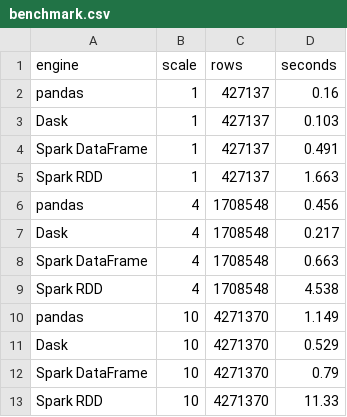
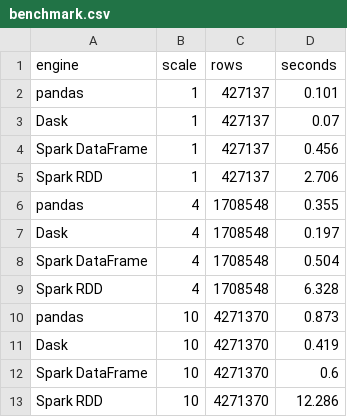
Before and after one commit to ebrignonibrignoni/dds8530-big-data-integration, a CSV file: results/benchmark.csv, drawn as a sheet.

Commit message:
Add GitHub Actions results, streaming figure, architecture diagram and README figures

```diff
--- a/results/benchmark.csv
+++ b/results/benchmark.csv
@@ -1,13 +1,13 @@
 engine,scale,rows,seconds
-pandas,1,427137,0.16
-Dask,1,427137,0.103
-Spark DataFrame,1,427137,0.491
-Spark RDD,1,427137,1.663
-pandas,4,1708548,0.456
-Dask,4,1708548,0.217
-Spark DataFrame,4,1708548,0.663
-Spark RDD,4,1708548,4.538
-pandas,10,4271370,1.149
-Dask,10,4271370,0.529
-Spark DataFrame,10,4271370,0.79
-Spark RDD,10,4271370,11.33
+pandas,1,427137,0.101
+Dask,1,427137,0.07
+Spark DataFrame,1,427137,0.456
+Spark RDD,1,427137,2.706
+pandas,4,1708548,0.355
+Dask,4,1708548,0.197
+Spark DataFrame,4,1708548,0.504
+Spark RDD,4,1708548,6.328
+pandas,10,4271370,0.873
+Dask,10,4271370,0.419
+Spark DataFrame,10,4271370,0.6
+Spark RDD,10,4271370,12.286
```
Also changed, not shown: 8 other files.
